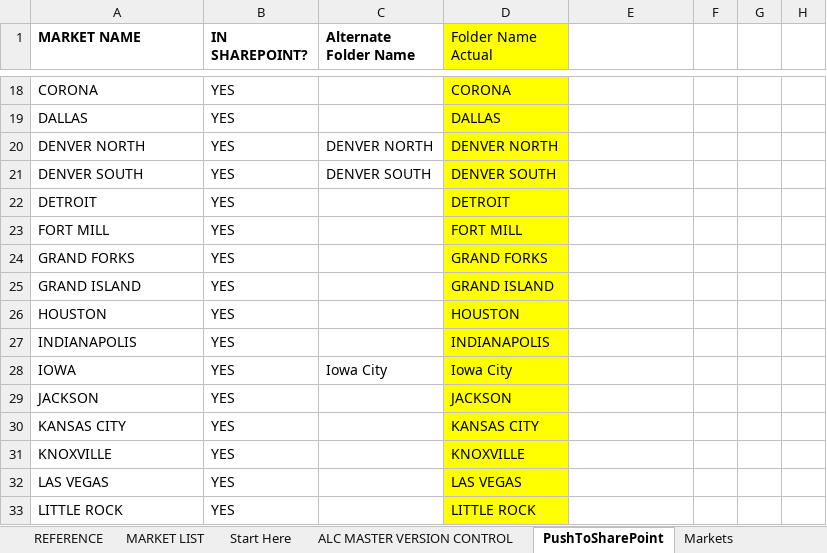
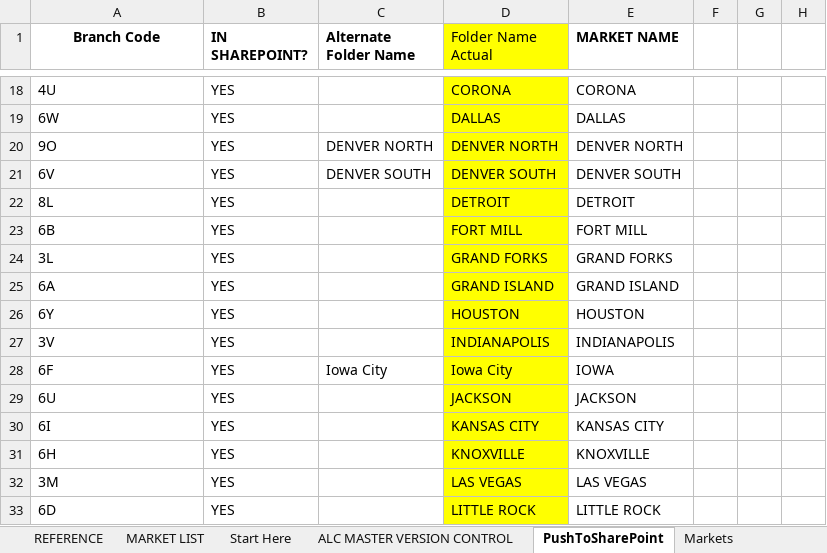
Before and after one commit to Ushadevi-velusamy/ALC, an Excel workbook: Auto ALC Market Updater.xlsm, sheet PushToSharePoint, drawn as a sheet; only a part is shown, gaps mark what is left out; values as stored, in another font and other column widths than the file's, no borders; conditional formats not drawn; the diff covers the shown part only; the diff names each change by its address in the sheet, - before the commit and + after, or states it on an @@ line.

Commit message:
Branch_code

```diff
--- a/Auto ALC Market Updater.xlsm (sheet PushToSharePoint)
+++ b/Auto ALC Market Updater.xlsm (sheet PushToSharePoint)
-A1: MARKET NAME
+A1: Branch Code
-A1 alignment: left
+A1 alignment: center
-E1: (empty)
+E1: MARKET NAME
-A18 (Branch Code): CORONA
+A18 (Branch Code): 4U
-E18 (MARKET NAME): (empty)
+E18 (MARKET NAME): CORONA
-A19 (Branch Code): DALLAS
+A19 (Branch Code): 6W
-E19 (MARKET NAME): (empty)
+E19 (MARKET NAME): DALLAS
-A20 (Branch Code): DENVER NORTH
+A20 (Branch Code): 9O
-E20 (MARKET NAME): (empty)
+E20 (MARKET NAME): DENVER NORTH
-A21 (Branch Code): DENVER SOUTH
+A21 (Branch Code): 6V
-E21 (MARKET NAME): (empty)
+E21 (MARKET NAME): DENVER SOUTH
-A22 (Branch Code): DETROIT
+A22 (Branch Code): 8L
-E22 (MARKET NAME): (empty)
+E22 (MARKET NAME): DETROIT
-A23 (Branch Code): FORT MILL
+A23 (Branch Code): 6B
-E23 (MARKET NAME): (empty)
+E23 (MARKET NAME): FORT MILL
-A24 (Branch Code): GRAND FORKS
+A24 (Branch Code): 3L
-E24 (MARKET NAME): (empty)
+E24 (MARKET NAME): GRAND FORKS
-A25 (Branch Code): GRAND ISLAND
+A25 (Branch Code): 6A
-E25 (MARKET NAME): (empty)
+E25 (MARKET NAME): GRAND ISLAND
-A26 (Branch Code): HOUSTON
+A26 (Branch Code): 6Y
-E26 (MARKET NAME): (empty)
+E26 (MARKET NAME): HOUSTON
-A27 (Branch Code): INDIANAPOLIS
+A27 (Branch Code): 3V
-E27 (MARKET NAME): (empty)
+E27 (MARKET NAME): INDIANAPOLIS
-A28 (Branch Code): IOWA
+A28 (Branch Code): 6F
-E28 (MARKET NAME): (empty)
+E28 (MARKET NAME): IOWA
-A29 (Branch Code): JACKSON
+A29 (Branch Code): 6U
-E29 (MARKET NAME): (empty)
+E29 (MARKET NAME): JACKSON
-A30 (Branch Code): KANSAS CITY
+A30 (Branch Code): 6I
-E30 (MARKET NAME): (empty)
+E30 (MARKET NAME): KANSAS CITY
-A31 (Branch Code): KNOXVILLE
+A31 (Branch Code): 6H
-E31 (MARKET NAME): (empty)
+E31 (MARKET NAME): KNOXVILLE
-A32 (Branch Code): LAS VEGAS
+A32 (Branch Code): 3M
-E32 (MARKET NAME): (empty)
+E32 (MARKET NAME): LAS VEGAS
-A33 (Branch Code): LITTLE ROCK
+A33 (Branch Code): 6D
-E33 (MARKET NAME): (empty)
+E33 (MARKET NAME): LITTLE ROCK
```
Also changed, not shown: 100 edited cells elsewhere in this sheet, sheet REFERENCE, sheet MARKET LIST.
